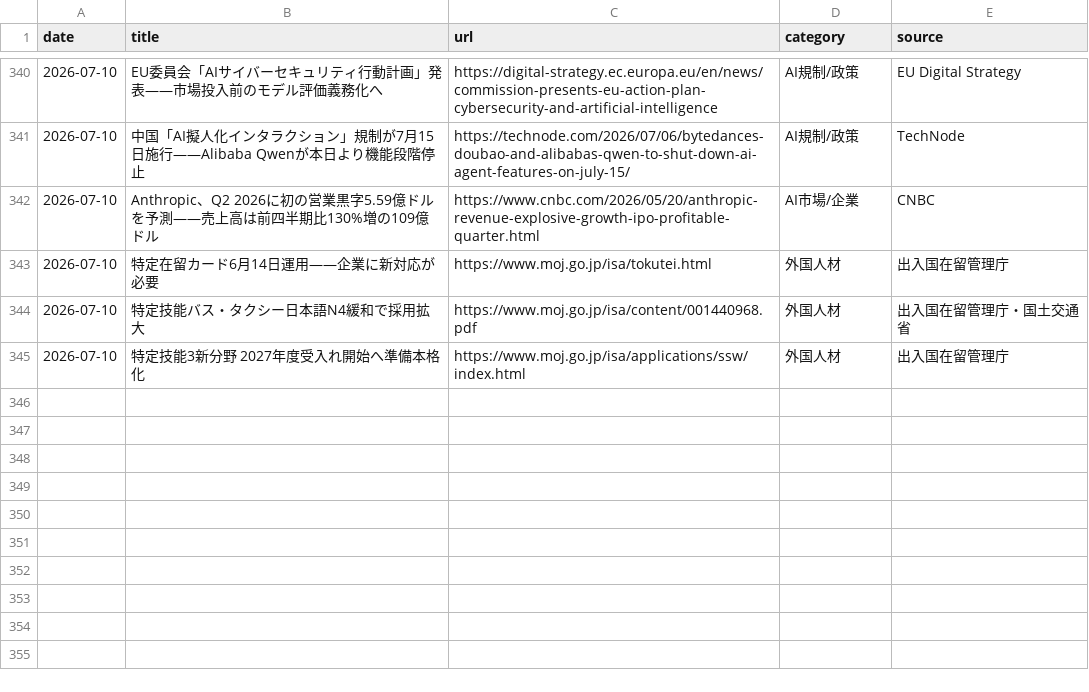
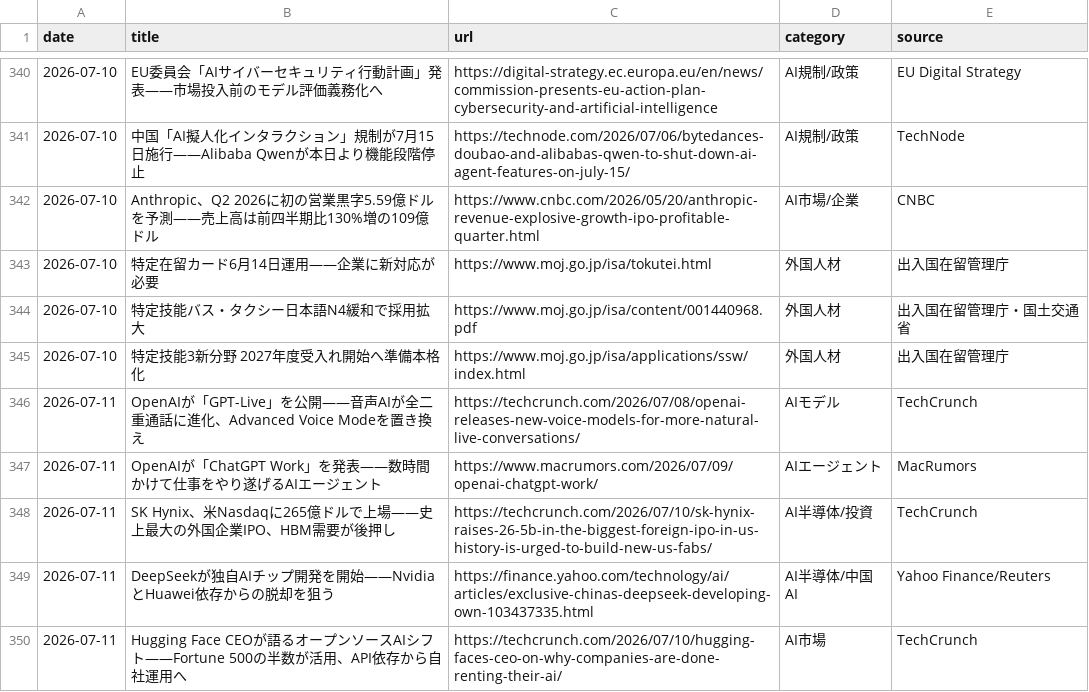
Before and after one commit to kedswithai/c-owl, a CSV file: history/articles.csv, drawn as a sheet; only a part is shown, gaps mark what is left out.

```diff
--- a/history/articles.csv
+++ b/history/articles.csv
@@ -345 +345,6 @@ date,title,url,category,source
 2026-07-10,"特定技能3新分野 2027年度受入れ開始へ準備本格化",https://www.moj.go.jp/isa/applications/ssw/index.html,外国人材,出入国在留管理庁
+2026-07-11,"OpenAIが「GPT-Live」を公開——音声AIが全二重通話に進化、Advanced Voice Modeを置き換え",https://techcrunch.com/2026/07/08/openai-releases-new-voice-models-for-more-natural-live-conversations/,AIモデル,TechCrunch
+2026-07-11,"OpenAIが「ChatGPT Work」を発表——数時間かけて仕事をやり遂げるAIエージェント",https://www.macrumors.com/2026/07/09/openai-chatgpt-work/,AIエージェント,MacRumors
+2026-07-11,"SK Hynix、米Nasdaqに265億ドルで上場——史上最大の外国企業IPO、HBM需要が後押し",https://techcrunch.com/2026/07/10/sk-hynix-raises-26-5b-in-the-biggest-foreign-ipo-in-us-history-is-urged-to-build-new-us-fabs/,AI半導体/投資,TechCrunch
+2026-07-11,"DeepSeekが独自AIチップ開発を開始——NvidiaとHuawei依存からの脱却を狙う",https://finance.yahoo.com/technology/ai/articles/exclusive-chinas-deepseek-developing-own-103437335.html,AI半導体/中国AI,Yahoo Finance/Reuters
+2026-07-11,"Hugging Face CEOが語るオープンソースAIシフト——Fortune 500の半数が活用、API依存から自社運用へ",https://techcrunch.com/2026/07/10/hugging-faces-ceo-on-why-companies-are-done-renting-their-ai/,AI市場,TechCrunch
```
Also changed, not shown: 1 other file.
